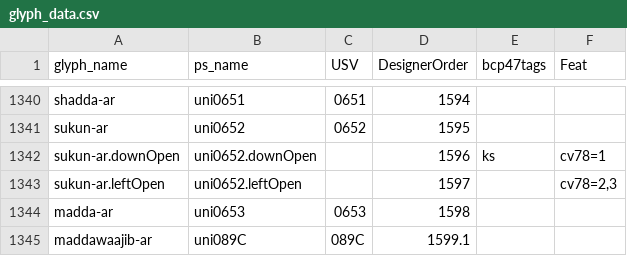
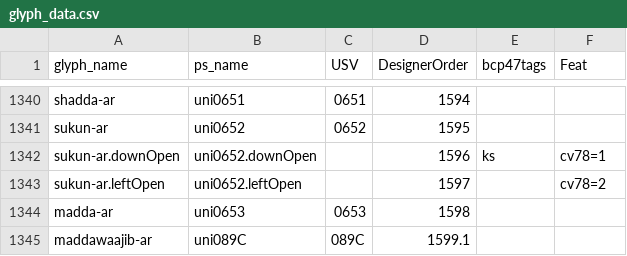
Before and after one commit to silnrsi/font-lateef, a CSV file: source/glyph_data.csv, drawn as a sheet; only a part is shown, gaps mark what is left out.

```diff
--- a/source/glyph_data.csv
+++ b/source/glyph_data.csv
@@ -1342,3 +1342,3 @@ sukun-ar,uni0652,0652,1595,,
 sukun-ar.downOpen,uni0652.downOpen,,1596,ks,cv78=1
-sukun-ar.leftOpen,uni0652.leftOpen,,1597,,"cv78=2,3"
+sukun-ar.leftOpen,uni0652.leftOpen,,1597,,cv78=2
 madda-ar,uni0653,0653,1598,,
```
Also changed, not shown: 14 other files.
